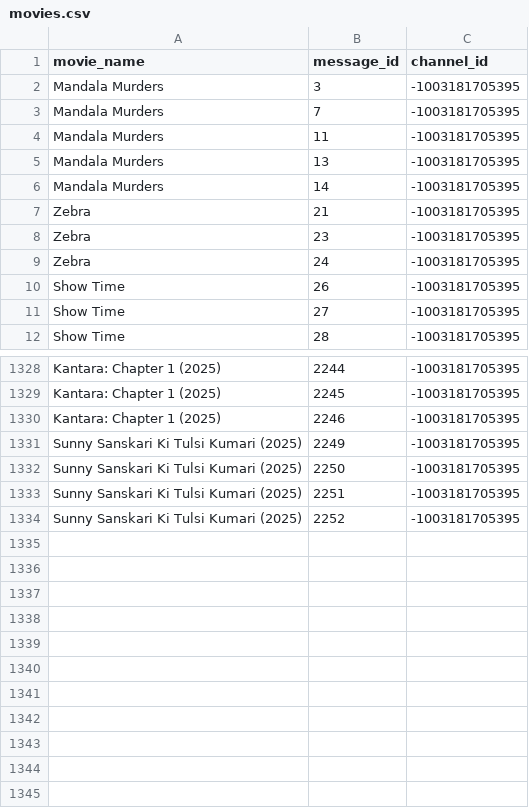
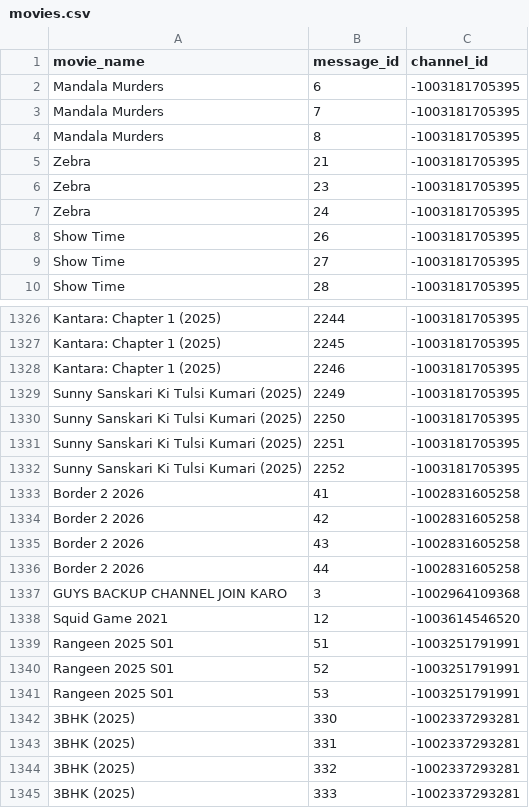
Before and after one commit to MNA0786/MNA_1, a CSV file: movies.csv, drawn as a sheet; only a part is shown, gaps mark what is left out.

Commit message:
movies.csv
Updated message IDs for existing movies and added new entries.

```diff
--- a/movies.csv
+++ b/movies.csv
@@ -1,7 +1,5 @@
 movie_name,message_id,channel_id
-Mandala Murders,3,-1003181705395
+Mandala Murders,6,-1003181705395
 Mandala Murders,7,-1003181705395
-Mandala Murders,11,-1003181705395
-Mandala Murders,13,-1003181705395
-Mandala Murders,14,-1003181705395
+Mandala Murders,8,-1003181705395
 Zebra,21,-1003181705395
@@ -1334 +1332,14 @@ Sunny Sanskari Ki Tulsi Kumari (2025),2251,-1003181705395
 Sunny Sanskari Ki Tulsi Kumari (2025),2252,-1003181705395
+Border 2 2026,41,-1002831605258
+Border 2 2026,42,-1002831605258
+Border 2 2026,43,-1002831605258
+Border 2 2026,44,-1002831605258
+GUYS BACKUP CHANNEL JOIN KARO,3,-1002964109368
+Squid Game 2021,12,-1003614546520
+Rangeen 2025 S01,51,-1003251791991
+Rangeen 2025 S01,52,-1003251791991
+Rangeen 2025 S01,53,-1003251791991
+3BHK (2025),330,-1002337293281
+3BHK (2025),331,-1002337293281
+3BHK (2025),332,-1002337293281
+3BHK (2025),333,-1002337293281
```
